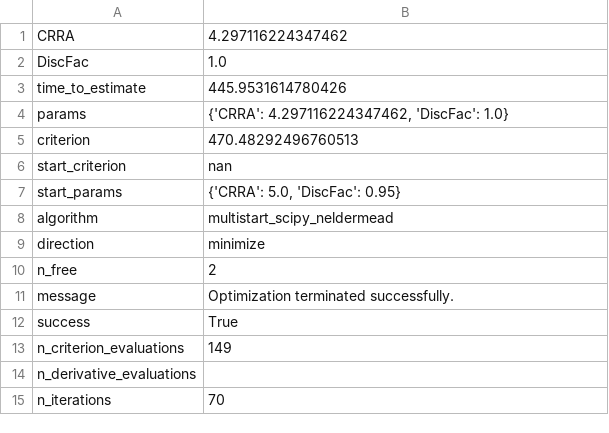
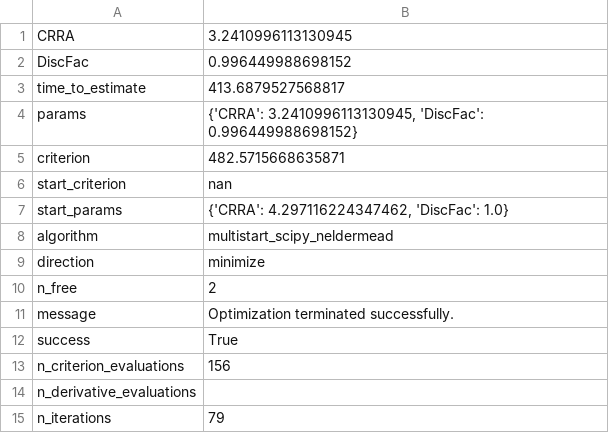
Before and after one commit to econ-ark/EstimatingMicroDSOPs, a CSV file: content/tables/WarmGlow_estimate_results.csv, drawn as a sheet.

```diff
--- a/content/tables/WarmGlow_estimate_results.csv
+++ b/content/tables/WarmGlow_estimate_results.csv
@@ -1,8 +1,8 @@
-CRRA,4.297116224347462
-DiscFac,1.0
-time_to_estimate,445.9531614780426
-params,"{'CRRA': 4.297116224347462, 'DiscFac': 1.0}"
-criterion,470.48292496760513
+CRRA,3.2410996113130945
+DiscFac,0.996449988698152
+time_to_estimate,413.6879527568817
+params,"{'CRRA': 3.2410996113130945, 'DiscFac': 0.996449988698152}"
+criterion,482.5715668635871
 start_criterion,nan
-start_params,"{'CRRA': 5.0, 'DiscFac': 0.95}"
+start_params,"{'CRRA': 4.297116224347462, 'DiscFac': 1.0}"
 algorithm,multistart_scipy_neldermead
@@ -12,4 +12,4 @@ message,Optimization terminated successfully.
 success,True
-n_criterion_evaluations,149
+n_criterion_evaluations,156
 n_derivative_evaluations,
-n_iterations,70
+n_iterations,79
```
Also changed, not shown: content/tables/IndShockSub(Stock)Market_estimate_results.csv, content/tables/IndShock_estimate_results.csv, 25 other files.
